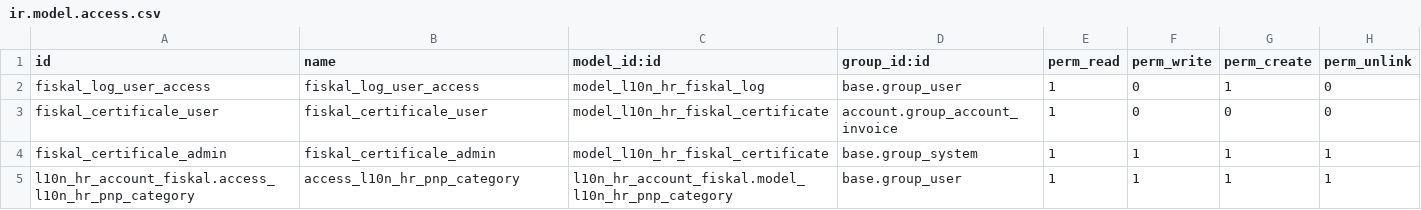
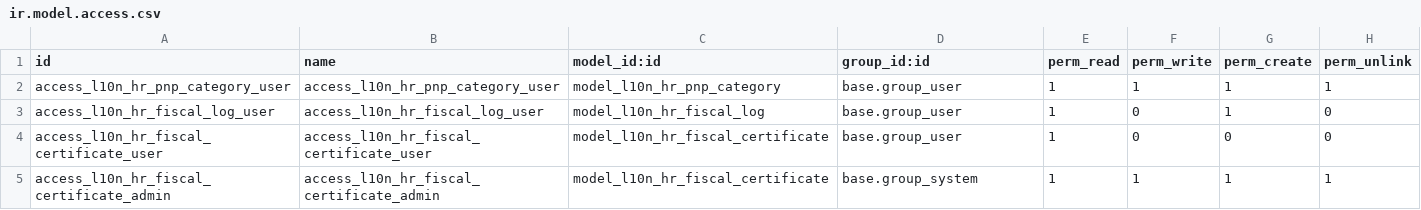
Before and after one commit to ecodica/l10n-hr, a CSV file: l10n_hr_account_fiscal/security/ir.model.access.csv, drawn as a sheet.

Commit message:
[2651;Ecodica;REF,IMP] l10n_hr_account_fiscal: installable.

```diff
--- a/l10n_hr_account_fiscal/security/ir.model.access.csv
+++ b/l10n_hr_account_fiscal/security/ir.model.access.csv
@@ -1,5 +1,5 @@
 "id","name","model_id:id","group_id:id","perm_read","perm_write","perm_create","perm_unlink"
-"fiskal_log_user_access","fiskal_log_user_access","model_l10n_hr_fiskal_log","base.group_user","1","0","1","0"
-"fiskal_certificale_user","fiskal_certificale_user","model_l10n_hr_fiskal_certificate","account.group_account_invoice",1,0,0,0
-"fiskal_certificale_admin","fiskal_certificale_admin","model_l10n_hr_fiskal_certificate","base.group_system",1,1,1,1
-l10n_hr_account_fiskal.access_l10n_hr_pnp_category,access_l10n_hr_pnp_category,l10n_hr_account_fiskal.model_l10n_hr_pnp_category,base.group_user,1,1,1,1
+access_l10n_hr_pnp_category_user,access_l10n_hr_pnp_category_user,model_l10n_hr_pnp_category,base.group_user,1,1,1,1
+access_l10n_hr_fiscal_log_user,access_l10n_hr_fiscal_log_user,model_l10n_hr_fiscal_log,base.group_user,1,0,1,0
+access_l10n_hr_fiscal_certificate_user,access_l10n_hr_fiscal_certificate_user,model_l10n_hr_fiscal_certificate,base.group_user,1,0,0,0
+access_l10n_hr_fiscal_certificate_admin,access_l10n_hr_fiscal_certificate_admin,model_l10n_hr_fiscal_certificate,base.group_system,1,1,1,1
```
Also changed, not shown: 24 other files.
